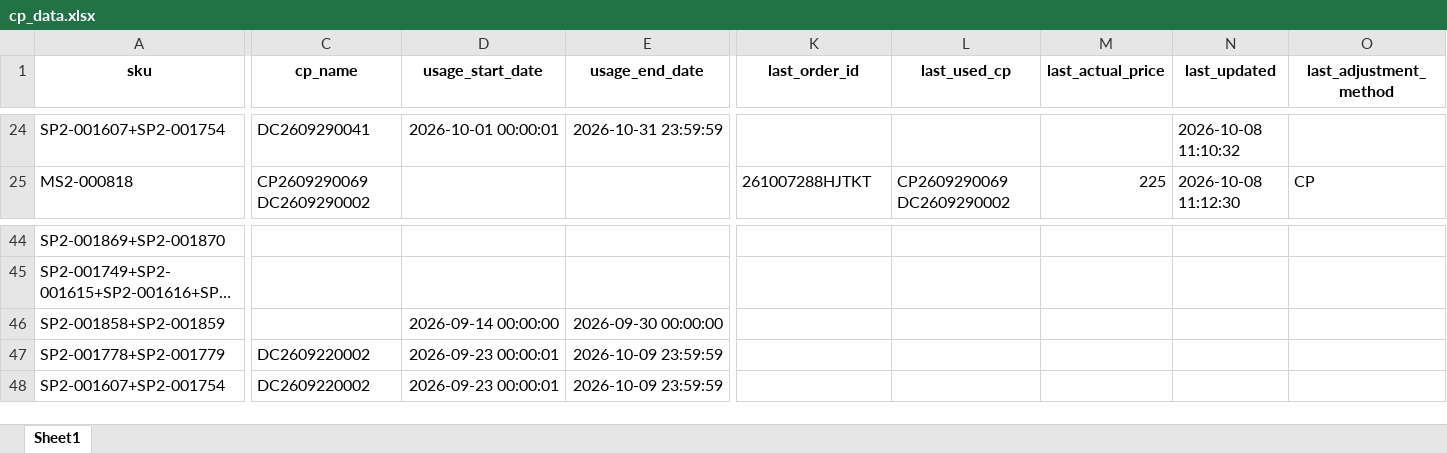
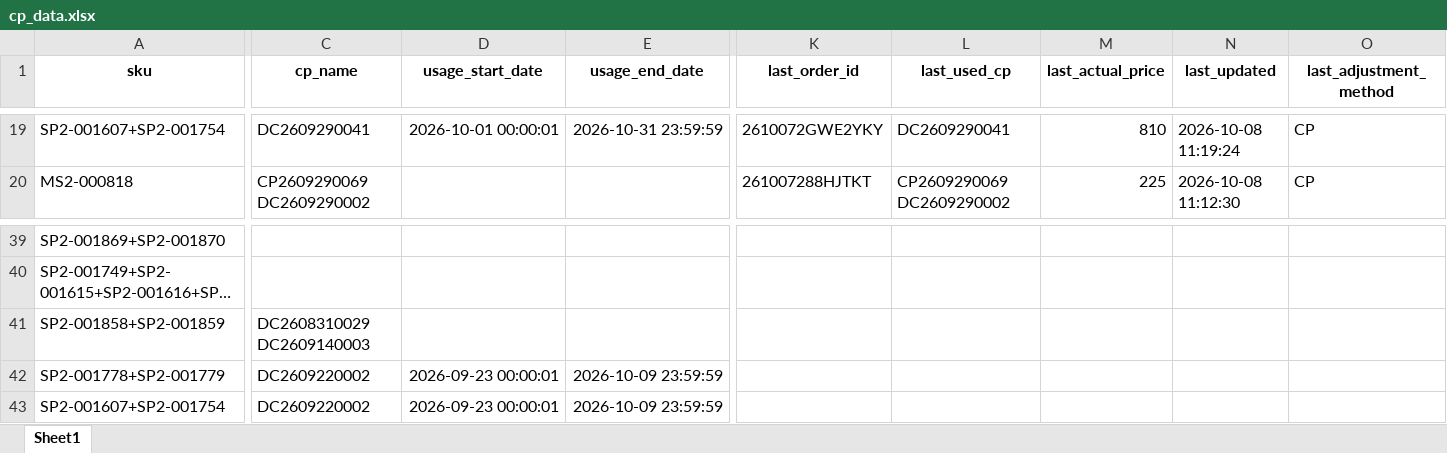
Before and after one commit to iHaveNoKnowledge/Python, an Excel workbook: projects/auto_page/autopageMKII/tables/cp_data.xlsx, sheet Sheet1, drawn as a sheet; only a part is shown, gaps mark what is left out; long unchanged cells end in …; values as stored, in another font and other column widths than the file's, no borders; addresses are those after the commit; the diff covers the shown part only; the diff names each change by its address in the sheet, - before the commit and + after, or states it on an @@ line.

```diff
--- a/projects/auto_page/autopageMKII/tables/cp_data.xlsx (sheet Sheet1)
+++ b/projects/auto_page/autopageMKII/tables/cp_data.xlsx (sheet Sheet1)
-K19 (last_order_id): (empty)
+K19 (last_order_id): 2610072GWE2YKY
-L19 (last_used_cp): (empty)
+L19 (last_used_cp): DC2609290041
-M19 (last_actual_price): (empty)
+M19 (last_actual_price): 810
-N19 (last_updated): 2026-10-08 11:10:32
+N19 (last_updated): 2026-10-08 11:19:24
-O19 (last_adjustment_method): (empty)
+O19 (last_adjustment_method): CP
-C41 (cp_name): (empty)
+C41 (cp_name): DC2608310029 DC2609140003
-D41 (usage_start_date): 2026-09-14 00:00:00
+D41 (usage_start_date): (empty)
-E41 (usage_end_date): 2026-09-30 00:00:00
+E41 (usage_end_date): (empty)
```
Also changed, not shown: 8 added rows, 6 removed rows and 57 edited cells elsewhere in this sheet, 3 other files.
